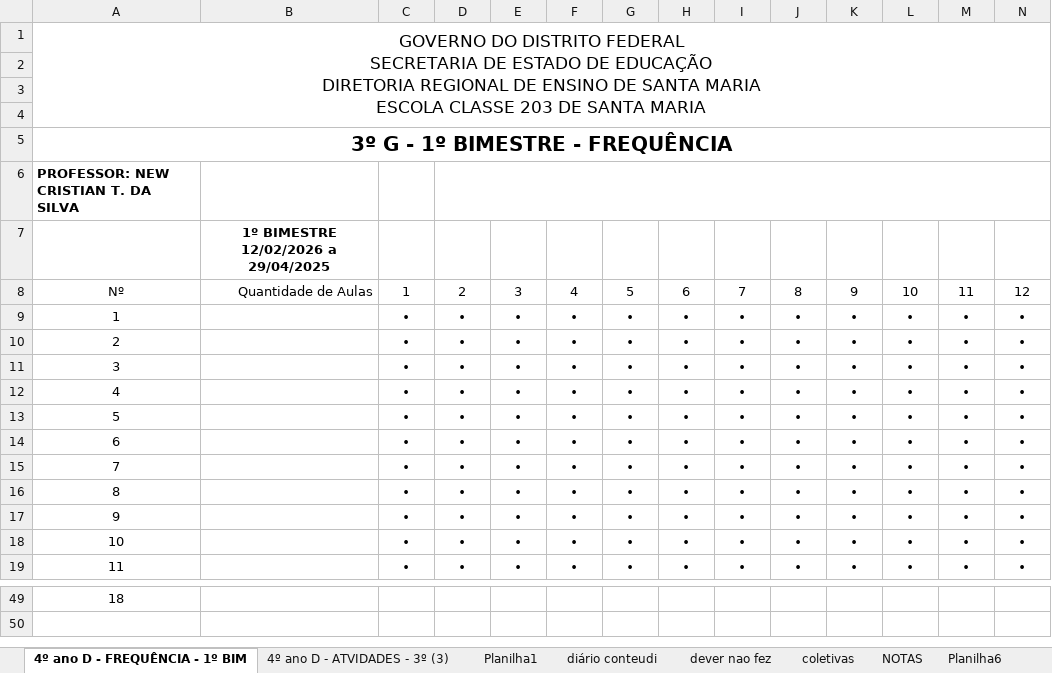
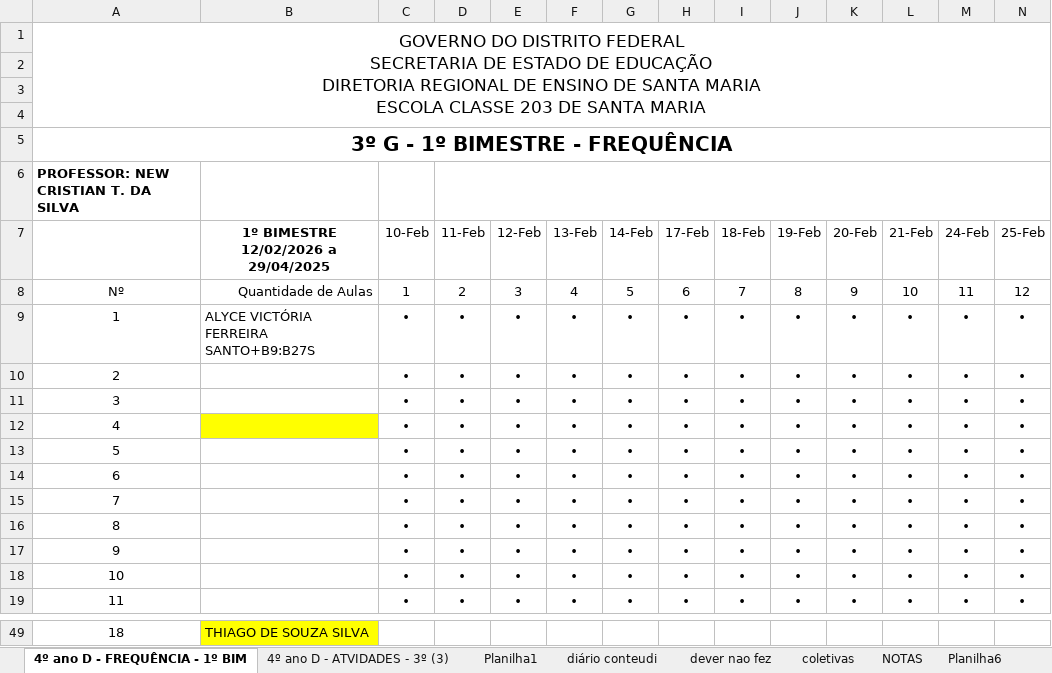
Before and after one commit to newgames-eng/new-colecao-games-playstation, an Excel workbook: corretor/diario-template.xlsx, sheet 4º ano D - FREQUÊNCIA - 1º BIM, drawn as a sheet; only a part is shown, gaps mark what is left out; values as stored, in another font and other column widths than the file's, no borders; charts and pictures not drawn; removed rows and columns are numbered as before the commit, all else as after; rows hold the shown columns only; the diff covers the shown part only; the diff names each change by its address in the sheet, - before the commit and + after, or states it on an @@ line.

```diff
--- a/corretor/diario-template.xlsx (sheet 4º ano D - FREQUÊNCIA - 1º BIM)
+++ b/corretor/diario-template.xlsx (sheet 4º ano D - FREQUÊNCIA - 1º BIM)
-row 7:  | 1º BIMESTRE 12/02/2026 a 29/04/2025
+row 7:  | 1º BIMESTRE 12/02/2026 a 29/04/2025 | 10-Feb | 11-Feb | 12-Feb | 13-Feb | 14-Feb | 17-Feb | 18-Feb | 19-Feb | 20-Feb | 21-Feb | 24-Feb | 25-Feb
-B9: (empty)
+B9: ALYCE VICTÓRIA FERREIRA SANTO+B9:B27S
-B12 fill: none
+B12 fill: #FFFF00
-B49: (empty)
+B49: THIAGO DE SOUZA SILVA
-B49 fill: none
+B49 fill: #FFFF00
```
Also changed, not shown: 69 edited cells and cell formats elsewhere in this sheet, 1 other file.
